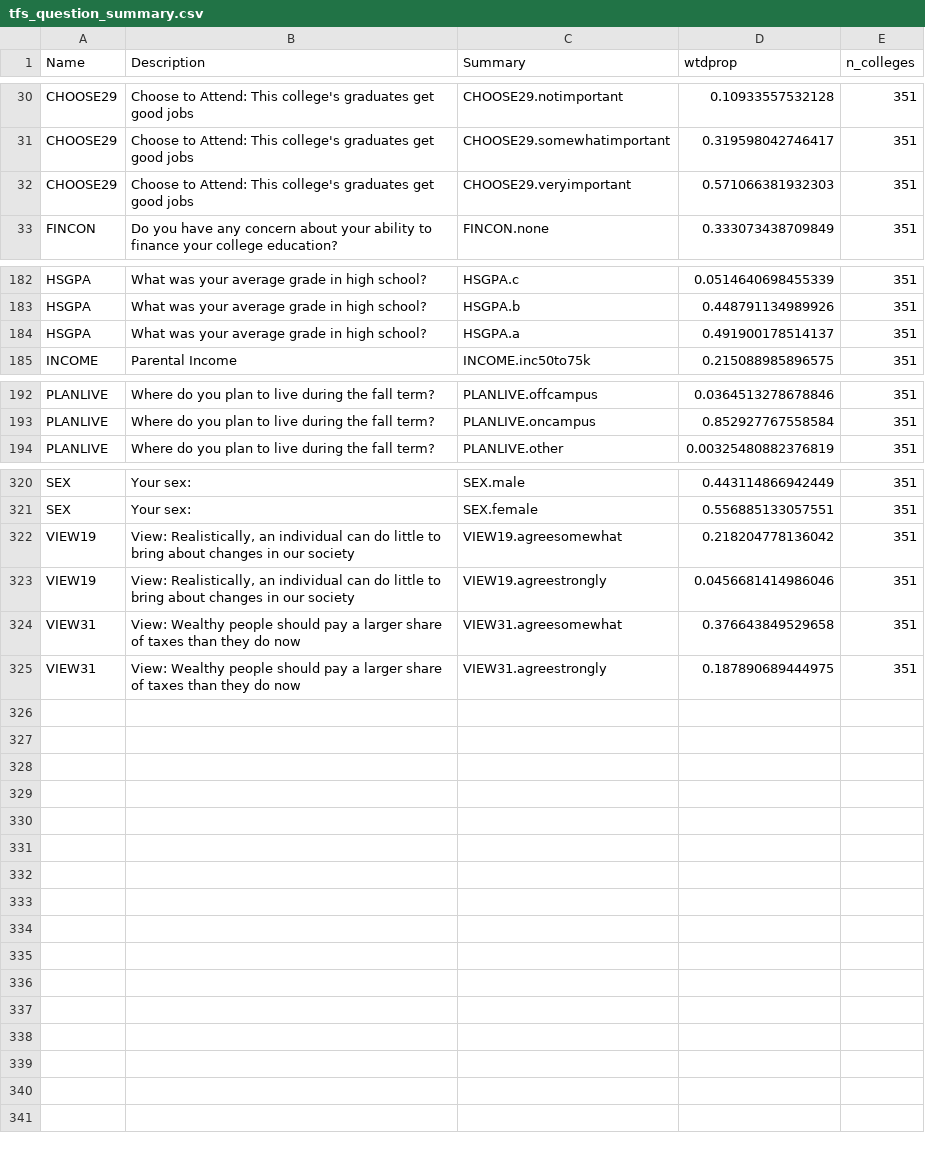
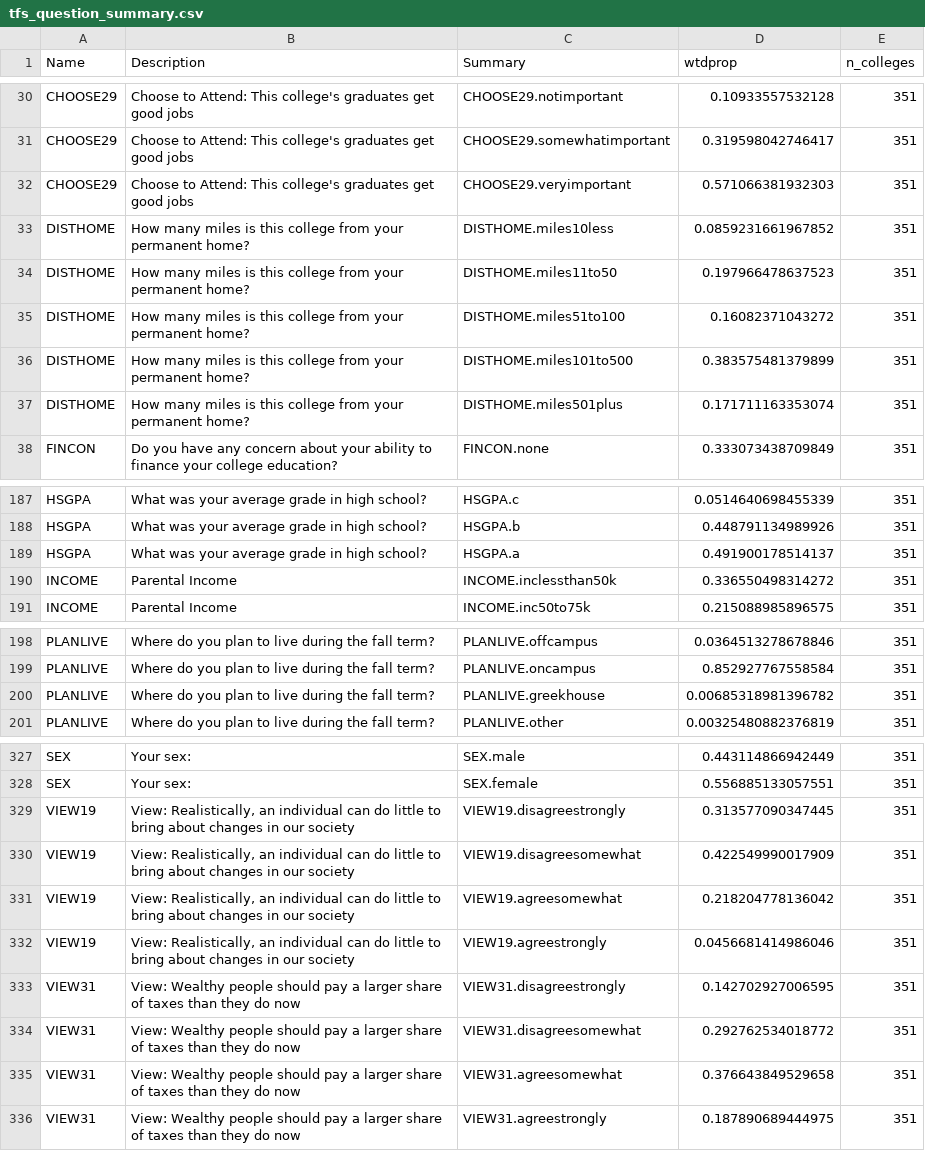
Before and after one commit to mjclawrence/soci1230_w22, a CSV file: data/tfs_question_summary.csv, drawn as a sheet; only a part is shown, gaps mark what is left out.

```diff
--- a/data/tfs_question_summary.csv
+++ b/data/tfs_question_summary.csv
@@ -32,2 +32,7 @@
 "CHOOSE29","Choose to Attend: This college's graduates get good jobs","CHOOSE29.veryimportant",0.571066381932303,351
+"DISTHOME","How many miles is this college from your permanent home?","DISTHOME.miles10less",0.0859231661967852,351
+"DISTHOME","How many miles is this college from your permanent home?","DISTHOME.miles11to50",0.197966478637523,351
+"DISTHOME","How many miles is this college from your permanent home?","DISTHOME.miles51to100",0.16082371043272,351
+"DISTHOME","How many miles is this college from your permanent home?","DISTHOME.miles101to500",0.383575481379899,351
+"DISTHOME","How many miles is this college from your permanent home?","DISTHOME.miles501plus",0.171711163353074,351
 "FINCON","Do you have any concern about your ability to finance your college education?","FINCON.none",0.333073438709849,351
@@ -184,2 +189,3 @@
 "HSGPA","What was your average grade in high school?","HSGPA.a",0.491900178514137,351
+"INCOME","Parental Income","INCOME.inclessthan50k",0.336550498314272,351
 "INCOME","Parental Income","INCOME.inc50to75k",0.215088985896575,351
@@ -193,2 +199,3 @@
 "PLANLIVE","Where do you plan to live during the fall term?","PLANLIVE.oncampus",0.852927767558584,351
+"PLANLIVE","Where do you plan to live during the fall term?","PLANLIVE.greekhouse",0.00685318981396782,351
 "PLANLIVE","Where do you plan to live during the fall term?","PLANLIVE.other",0.00325480882376819,351
@@ -321,4 +328,8 @@
 "SEX","Your sex:","SEX.female",0.556885133057551,351
+"VIEW19","View: Realistically, an individual can do little to bring about changes in our society","VIEW19.disagreestrongly",0.313577090347445,351
+"VIEW19","View: Realistically, an individual can do little to bring about changes in our society","VIEW19.disagreesomewhat",0.422549990017909,351
 "VIEW19","View: Realistically, an individual can do little to bring about changes in our society","VIEW19.agreesomewhat",0.218204778136042,351
 "VIEW19","View: Realistically, an individual can do little to bring about changes in our society","VIEW19.agreestrongly",0.0456681414986046,351
+"VIEW31","View: Wealthy people should pay a larger share of taxes than they do now","VIEW31.disagreestrongly",0.142702927006595,351
+"VIEW31","View: Wealthy people should pay a larger share of taxes than they do now","VIEW31.disagreesomewhat",0.292762534018772,351
 "VIEW31","View: Wealthy people should pay a larger share of taxes than they do now","VIEW31.agreesomewhat",0.376643849529658,351
```
Also changed, not shown: data/css_question_summary.csv, 8 other files.
